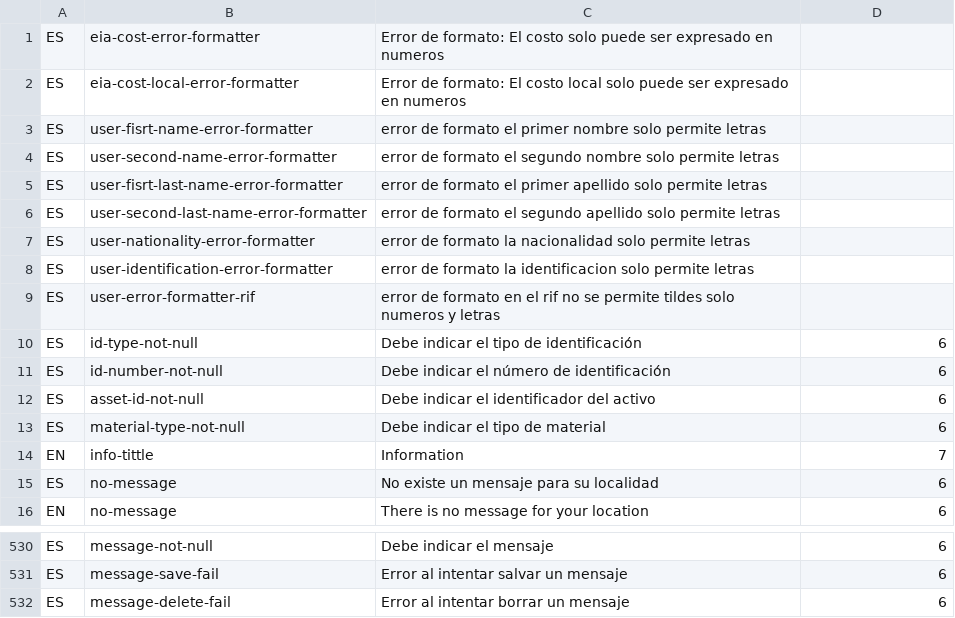
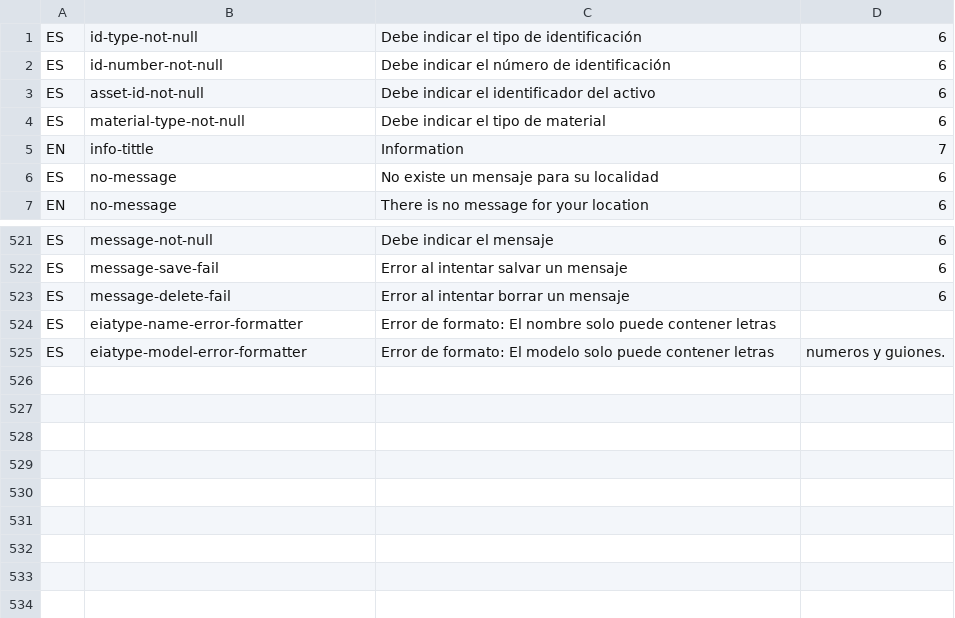
Before and after one commit to idbcgroup/GMH, a CSV file: ejb/src/main/resources/messages.csv, drawn as a sheet; only a part is shown, gaps mark what is left out.

```diff
--- a/ejb/src/main/resources/messages.csv
+++ b/ejb/src/main/resources/messages.csv
@@ -1,10 +1 @@
-ES,eia-cost-error-formatter,Error de formato: El costo solo puede ser expresado en numeros
-ES,eia-cost-local-error-formatter,Error de formato: El costo local solo puede ser expresado en numeros
-ES,user-fisrt-name-error-formatter,error de formato el primer nombre solo permite letras
-ES,user-second-name-error-formatter,error de formato el segundo nombre solo permite letras
-ES,user-fisrt-last-name-error-formatter,error de formato el primer apellido solo permite letras
-ES,user-second-last-name-error-formatter,error de formato el segundo apellido solo permite letras
-ES,user-nationality-error-formatter,error de formato la nacionalidad solo permite letras
-ES,user-identification-error-formatter,error de formato la identificacion solo permite letras
-ES,user-error-formatter-rif,error de formato en el rif no se permite tildes solo numeros y letras
 ES,id-type-not-null,Debe indicar el tipo de identificación,6
@@ -532 +523,3 @@ ES,message-save-fail,Error al intentar salvar un mensaje,6
 ES,message-delete-fail,Error al intentar borrar un mensaje,6
+ES,eiatype-name-error-formatter,Error de formato: El nombre solo puede contener letras
+ES,eiatype-model-error-formatter,Error de formato: El modelo solo puede contener letras, numeros y guiones.
```
Also changed, not shown: ejb/src/main/resources/uistrings.csv, 4 other files.
